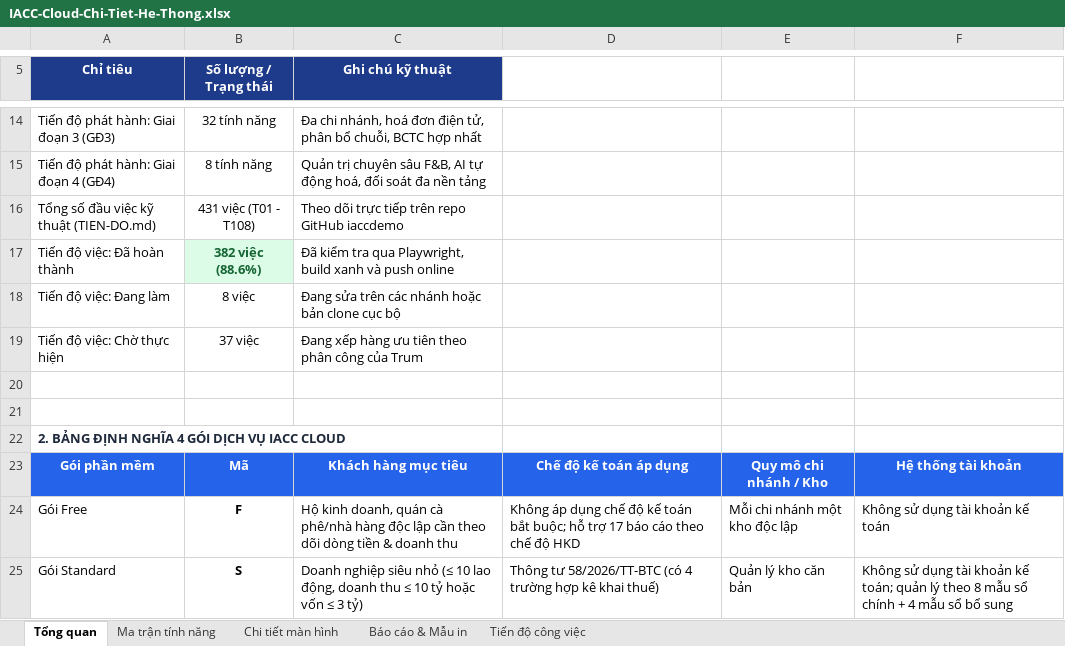
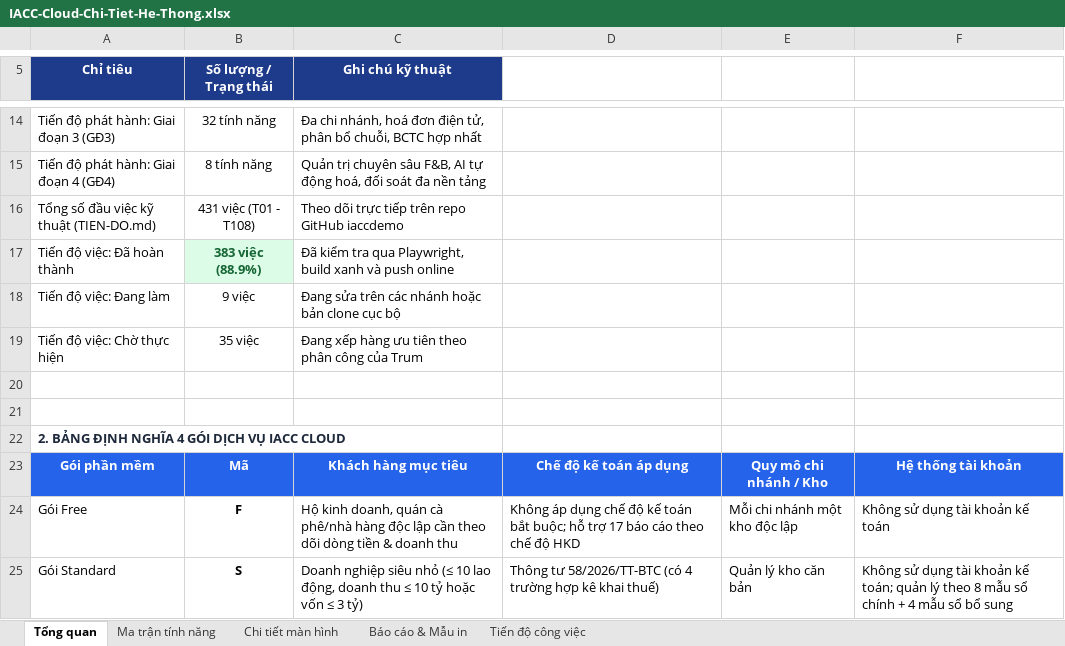
Before and after one commit to trungkhanhduong93/iaccdemo, an Excel workbook: docs/IACC-Cloud-Chi-Tiet-He-Thong.xlsx, sheet Tổng quan, drawn as a sheet; only a part is shown, gaps mark what is left out; values as stored, in another font and other column widths than the file's, no borders; the diff names each change by its address in the sheet, - before the commit and + after, or states it on an @@ line.

```diff
--- a/docs/IACC-Cloud-Chi-Tiet-He-Thong.xlsx (sheet Tổng quan)
+++ b/docs/IACC-Cloud-Chi-Tiet-He-Thong.xlsx (sheet Tổng quan)
-B17 (Số lượng / Trạng thái): 382 việc (88.6%)
+B17 (Số lượng / Trạng thái): 383 việc (88.9%)
-B18 (Số lượng / Trạng thái): 8 việc
+B18 (Số lượng / Trạng thái): 9 việc
-B19 (Số lượng / Trạng thái): 37 việc
+B19 (Số lượng / Trạng thái): 35 việc
```
Also changed, not shown: sheet Tiến độ công việc, 5 other files.
